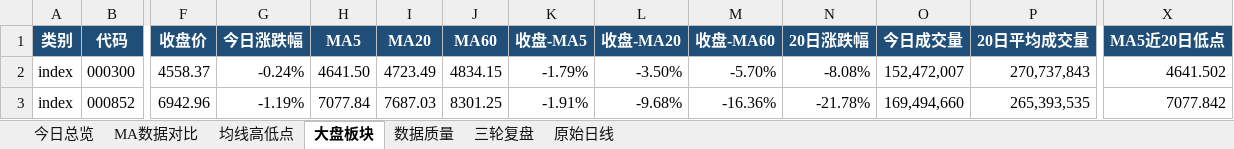
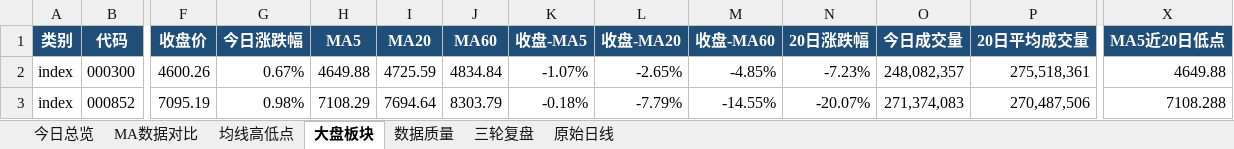
Before and after one commit to ghskb1949/a-share-dashboard, an Excel workbook: codex_daily_observation_2026-07-29.xlsx, sheet 大盘板块, drawn as a sheet; only a part is shown, gaps mark what is left out; values as stored, in another font and other column widths than the file's, no borders; the diff covers the shown part only; the diff names each change by its address in the sheet, - before the commit and + after, or states it on an @@ line.

```diff
--- a/codex_daily_observation_2026-07-29.xlsx (sheet 大盘板块)
+++ b/codex_daily_observation_2026-07-29.xlsx (sheet 大盘板块)
-F2 (收盘价): 4558.37
+F2 (收盘价): 4600.26
-G2 (今日涨跌幅): -0.24%
+G2 (今日涨跌幅): 0.67%
-H2 (MA5): 4641.50
+H2 (MA5): 4649.88
-I2 (MA20): 4723.49
+I2 (MA20): 4725.59
-J2 (MA60): 4834.15
+J2 (MA60): 4834.84
-K2 (收盘-MA5): -1.79%
+K2 (收盘-MA5): -1.07%
-L2 (收盘-MA20): -3.50%
+L2 (收盘-MA20): -2.65%
-M2 (收盘-MA60): -5.70%
+M2 (收盘-MA60): -4.85%
-N2 (20日涨跌幅): -8.08%
+N2 (20日涨跌幅): -7.23%
-O2 (今日成交量): 152,472,007
+O2 (今日成交量): 248,082,357
-P2 (20日平均成交量): 270,737,843
+P2 (20日平均成交量): 275,518,361
-X2 (MA5近20日低点): 4641.502
+X2 (MA5近20日低点): 4649.88
-F3 (收盘价): 6942.96
+F3 (收盘价): 7095.19
-G3 (今日涨跌幅): -1.19%
+G3 (今日涨跌幅): 0.98%
-H3 (MA5): 7077.84
+H3 (MA5): 7108.29
-I3 (MA20): 7687.03
+I3 (MA20): 7694.64
-J3 (MA60): 8301.25
+J3 (MA60): 8303.79
-K3 (收盘-MA5): -1.91%
+K3 (收盘-MA5): -0.18%
-L3 (收盘-MA20): -9.68%
+L3 (收盘-MA20): -7.79%
-M3 (收盘-MA60): -16.36%
+M3 (收盘-MA60): -14.55%
-N3 (20日涨跌幅): -21.78%
+N3 (20日涨跌幅): -20.07%
-O3 (今日成交量): 169,494,660
+O3 (今日成交量): 271,374,083
-P3 (20日平均成交量): 265,393,535
+P3 (20日平均成交量): 270,487,506
-X3 (MA5近20日低点): 7077.842
+X3 (MA5近20日低点): 7108.288
```
Also changed, not shown: 161 edited cells elsewhere in this sheet, sheet 原始日线, sheet 均线高低点, sheet MA数据对比, sheet 今日总览, sheet 数据质量, output/codex_daily_observation_2026-07-29.xlsx, 3 other files.
